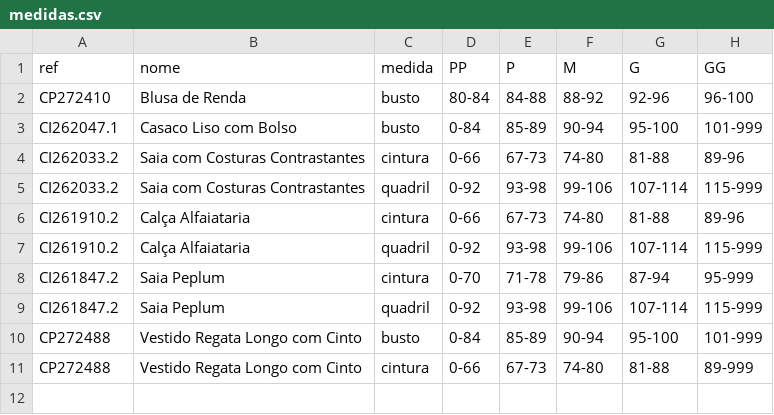
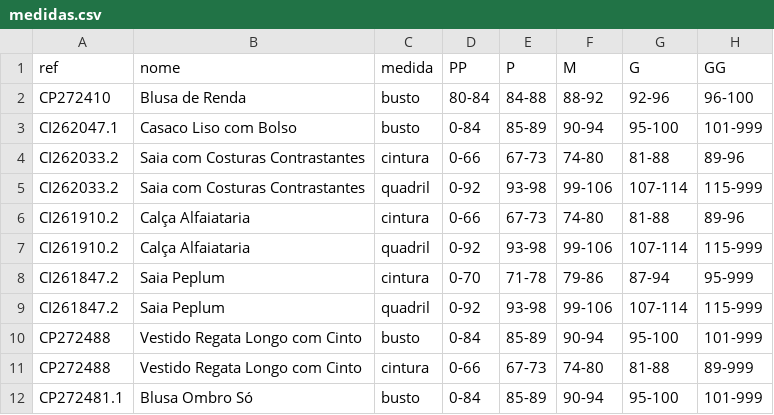
Before and after one commit to joaobressann-lab/medidas-carlota, a CSV file: medidas.csv, drawn as a sheet.

Commit message:
Add CP272481.1 Blusa Ombro So (busto 5.1)

```diff
--- a/medidas.csv
+++ b/medidas.csv
@@ -11 +11,2 @@ CP272488;Vestido Regata Longo com Cinto;busto;0-84;85-89;90-94;95-100;101-999
 CP272488;Vestido Regata Longo com Cinto;cintura;0-66;67-73;74-80;81-88;89-999
+CP272481.1;Blusa Ombro Só;busto;0-84;85-89;90-94;95-100;101-999
```
